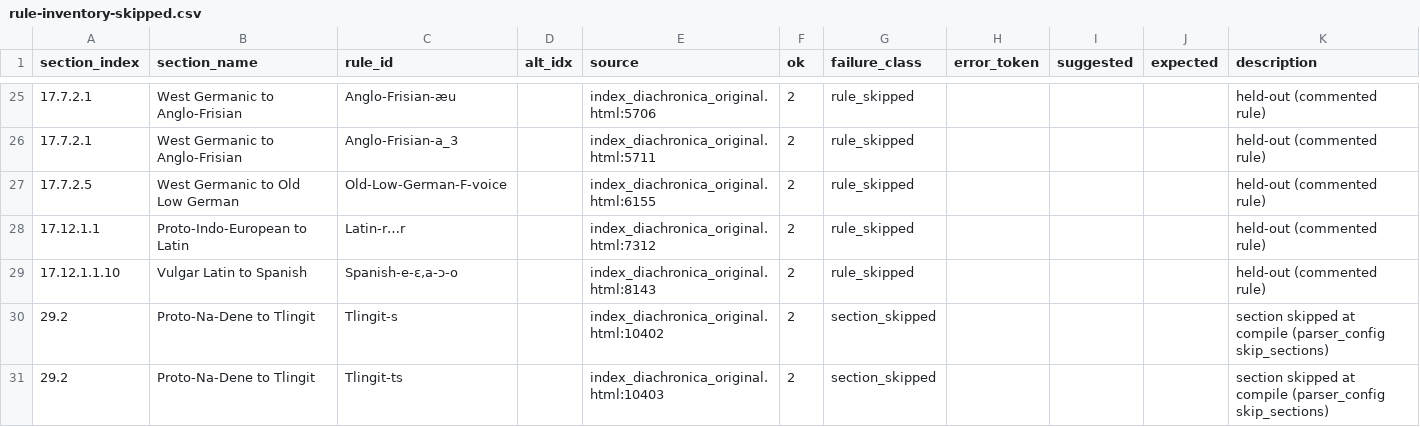
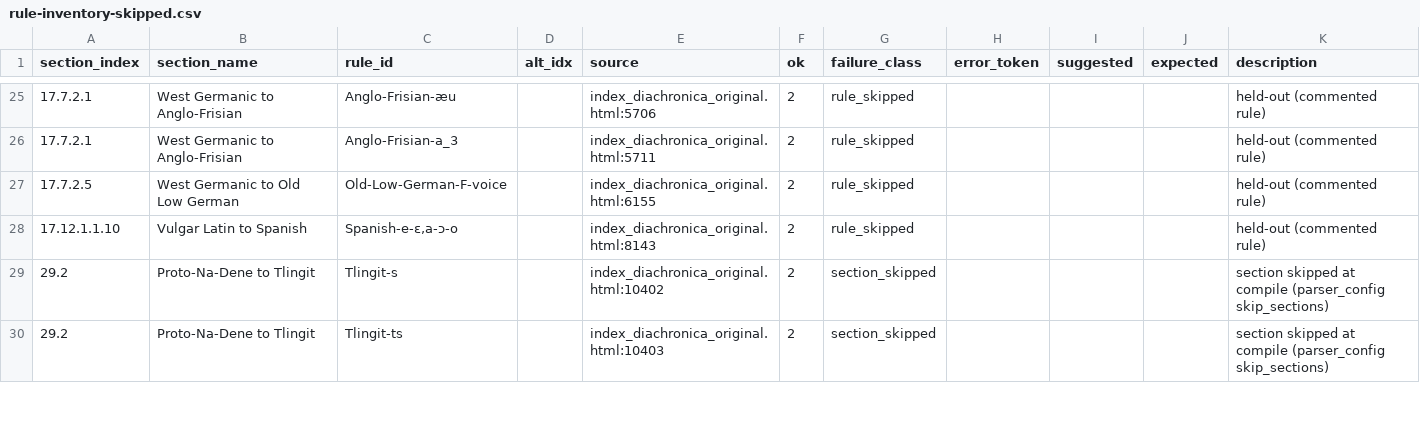
Before and after one commit to Pappa/conlanger, a CSV file: .scratch/rule-index/inventory/rule-inventory-skipped.csv, drawn as a sheet; only a part is shown, gaps mark what is left out; the diff names each change by its address in the sheet, - before the commit and + after, or states it on an @@ line.

Commit message:
Correcting Latin-r…r

```diff
--- a/.scratch/rule-index/inventory/rule-inventory-skipped.csv
+++ b/.scratch/rule-index/inventory/rule-inventory-skipped.csv
-row 28: 17.12.1.1 | Proto-Indo-European to Latin | Latin-r…r |  | index_diachronica_original.html:7312 | 2 | rule_skipped |  |  |  | held-out (commented rule)
```
Also changed, not shown: .scratch/rule-index/inventory/error_clusters/expected_ipa_errors.csv, .scratch/rule-index/inventory/error_clusters/prose_or_expected_arrow_errors.csv, 18 other files.
